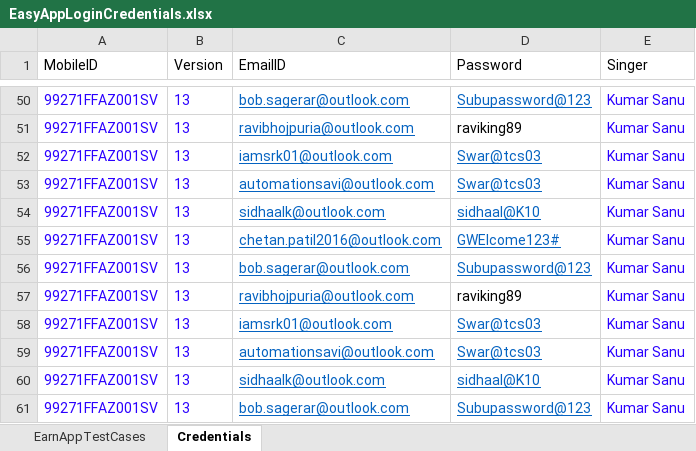
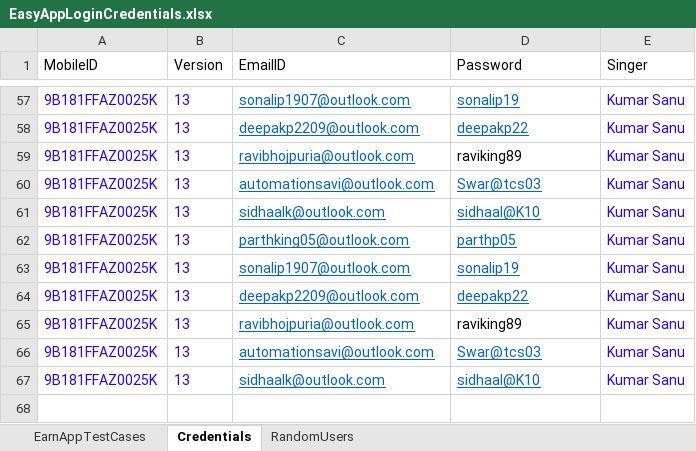
Before and after one commit to swarupkshatriya/Earnappautomation, an Excel workbook: TestDataSheet/EasyAppLoginCredentials.xlsx, sheet Credentials, drawn as a sheet; only a part is shown, gaps mark what is left out; values as stored, in another font and other column widths than the file's, no borders; removed rows and columns are numbered as before the commit, all else as after; the diff covers the shown part only; the diff names each change by its address in the sheet, - before the commit and + after, or states it on an @@ line.

```diff
--- a/TestDataSheet/EasyAppLoginCredentials.xlsx (sheet Credentials)
+++ b/TestDataSheet/EasyAppLoginCredentials.xlsx (sheet Credentials)
+sheet tab: RandomUsers
-A57 (MobileID): 99271FFAZ001SV
+A57 (MobileID): 9B181FFAZ0025K
-C57 (EmailID): bob.sagerar@outlook.com
+C57 (EmailID): sonalip1907@outlook.com
-D57 (Password): Subupassword@123
+D57 (Password): sonalip19
+row 58: 9B181FFAZ0025K | 13 | deepakp2209@outlook.com | deepakp22 | Kumar Sanu
-A59 (MobileID): 99271FFAZ001SV
+A59 (MobileID): 9B181FFAZ0025K
-row 52: 99271FFAZ001SV | 13 | iamsrk01@outlook.com | Swar@tcs03 | Kumar Sanu
-A60:A63 (MobileID): 99271FFAZ001SV
+A60:A63 (MobileID): 9B181FFAZ0025K
-C62 (EmailID): chetan.patil2016@outlook.com
+C62 (EmailID): parthking05@outlook.com
-D62 (Password): GWElcome123#
+D62 (Password): parthp05
-C63 (EmailID): bob.sagerar@outlook.com
+C63 (EmailID): sonalip1907@outlook.com
-D63 (Password): Subupassword@123
+D63 (Password): sonalip19
+row 64: 9B181FFAZ0025K | 13 | deepakp2209@outlook.com | deepakp22 | Kumar Sanu
-A65 (MobileID): 99271FFAZ001SV
+A65 (MobileID): 9B181FFAZ0025K
-row 58: 99271FFAZ001SV | 13 | iamsrk01@outlook.com | Swar@tcs03 | Kumar Sanu
-A66:A67 (MobileID): 99271FFAZ001SV
+A66:A67 (MobileID): 9B181FFAZ0025K
-row 61: 99271FFAZ001SV | 13 | bob.sagerar@outlook.com | Subupassword@123 | Kumar Sanu
```
Also changed, not shown: 19 added rows, 12 removed rows and 49 edited cells elsewhere in this sheet, 8 other files.
